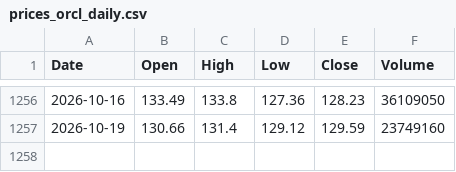
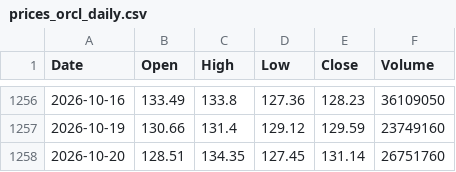
Before and after one commit to marthavshelton-sys/fnam-debt-monitor, a CSV file: tools/oracle/data/prices_orcl_daily.csv, drawn as a sheet; only a part is shown, gaps mark what is left out; the diff names each change by its address in the sheet, - before the commit and + after, or states it on an @@ line.

```diff
--- a/tools/oracle/data/prices_orcl_daily.csv
+++ b/tools/oracle/data/prices_orcl_daily.csv
+row 1258: 2026-10-20 | 128.51 | 134.35 | 127.45 | 131.14 | 26751760
```
Also changed, not shown: 30 other files.
